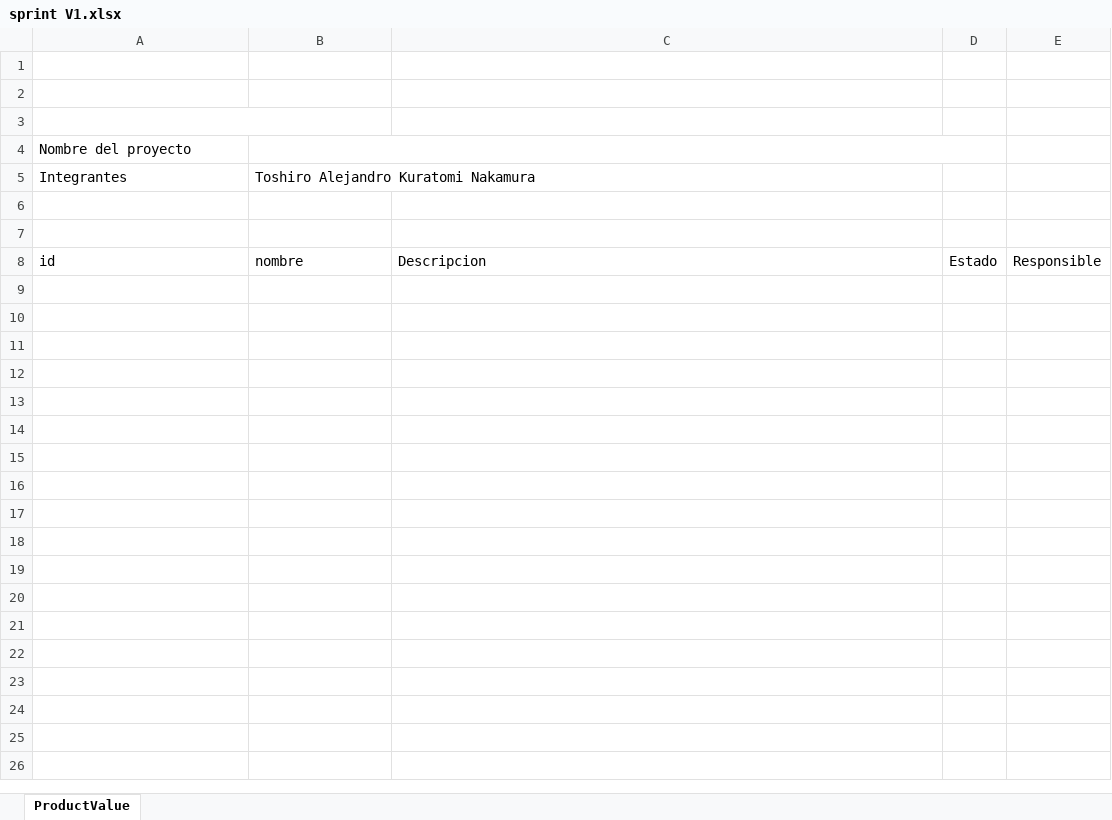
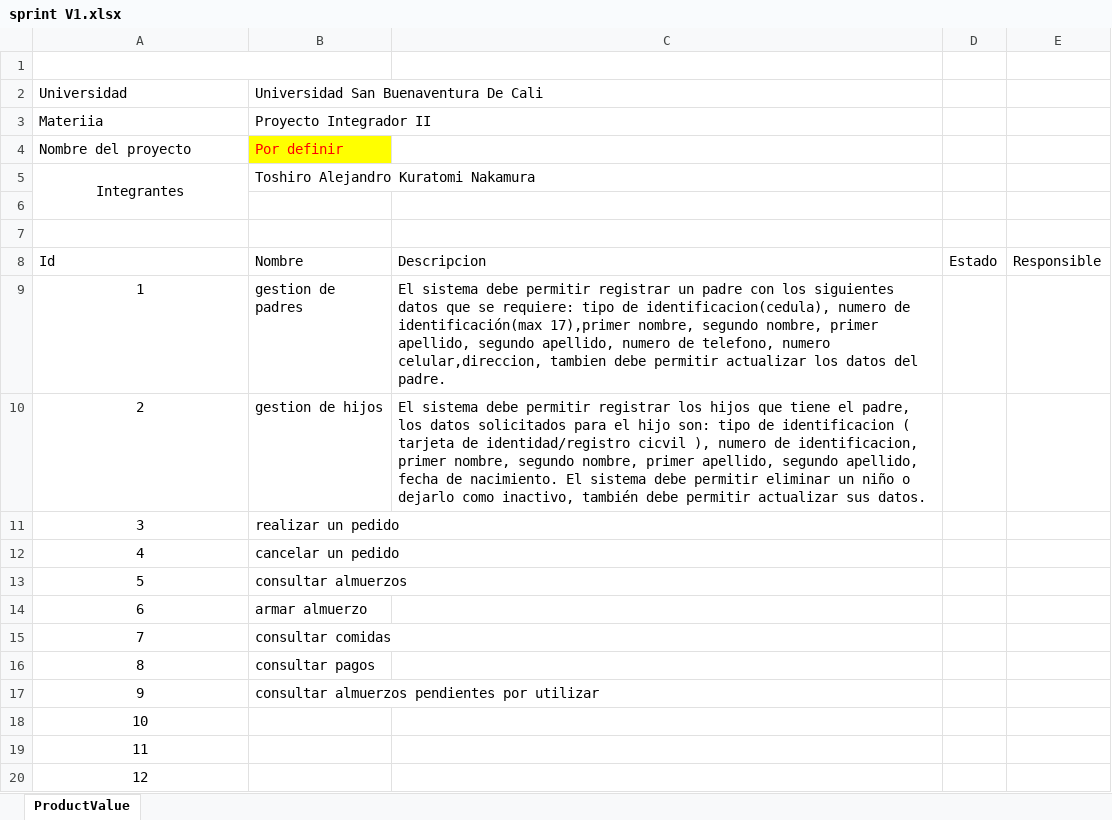
Before and after one commit to takuratomi/ProyectoIntegrador2, an Excel workbook: sprint V1.xlsx, sheet ProductValue, drawn as a sheet; only a part is shown; values as stored, in another font and other column widths than the file's, no borders; charts and pictures not drawn; removed rows and columns are numbered as before the commit, all else as after; the diff covers the shown part only; the diff names each change by its address in the sheet, - before the commit and + after, or states it on an @@ line.

```diff
--- a/sprint V1.xlsx (sheet ProductValue)
+++ b/sprint V1.xlsx (sheet ProductValue)
+A1:B1 merged
-row 2: (empty)
+row 2: Universidad | Universidad San Buenaventura De Cali
-row 3: (empty)
+row 3: Materiia | Proyecto Integrador II
-A3:B3 merged
-B4: (empty)
+B4: Por definir
-B4 fill: none
+B4 fill: #FFFF00
-B4:D4 merged
-A5 alignment: left
+A5 alignment: center
+A5:A6 merged
-A8 (Universidad): id
+A8 (Universidad): Id
-B8: nombre
+B8: Nombre
+row 9: 1 | gestion de padres | El sistema debe permitir registrar un padre con los siguientes datos que se requiere: tipo de identificacion(cedula), numero de identificación(max 17),primer nombre, segundo nombre, primer apellido, segundo apellido, numero de telefono, numero celular,direccion, tambien debe permitir actualizar los datos del padre.
+row 10: 2 | gestion de hijos | El sistema debe permitir registrar los hijos que tiene el padre, los datos solicitados para el hijo son: tipo de identificacion ( tarjeta de identidad/registro cicvil ), numero de identificacion, primer nombre, segundo nombre, primer apellido, segundo apellido, fecha de nacimiento. El sistema debe permitir eliminar un niño o dejarlo como inactivo, también debe permitir actualizar sus datos.
+row 11: 3 | realizar un pedido
+row 12: 4 | cancelar un pedido
+row 13: 5 | consultar almuerzos
+row 14: 6 | armar almuerzo
+row 15: 7 | consultar comidas
+row 16: 8 | consultar pagos
+row 17: 9 | consultar almuerzos pendientes por utilizar
+row 18: 10
+row 19: 11
+row 20: 12
```
Also changed, not shown: 141 added rows elsewhere in this sheet, charts or pictures, 1 other file.
